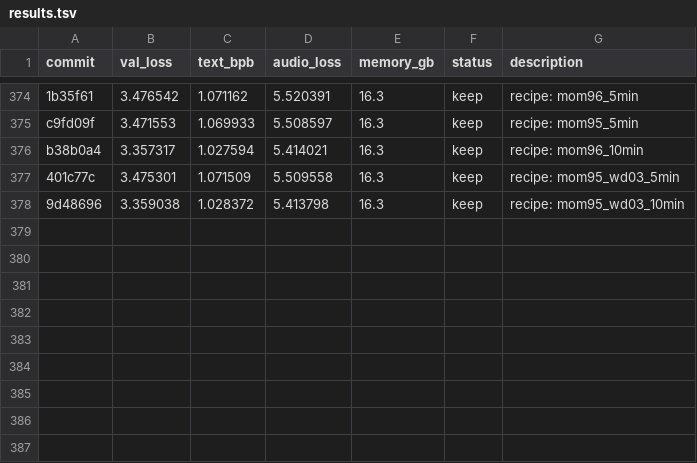
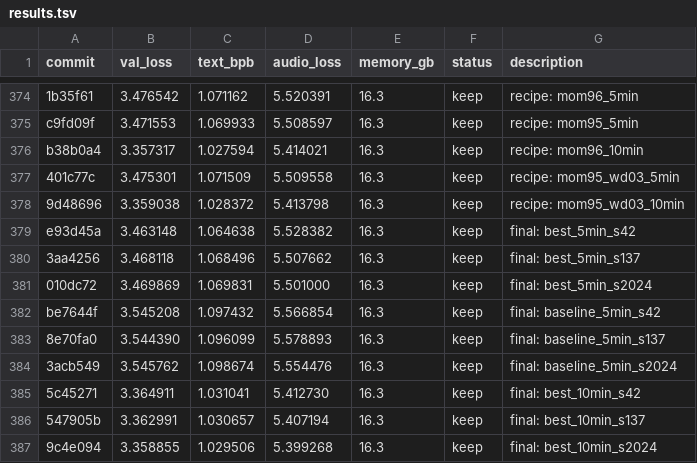
Before and after one commit to assassin808/autoresearch, a TSV file: results.tsv, drawn as a sheet; only a part is shown, gaps mark what is left out.

```diff
--- a/results.tsv
+++ b/results.tsv
@@ -378 +378,10 @@ b38b0a4	3.357317	1.027594	5.414021	16.3	keep	recipe: mom96_10min
 9d48696	3.359038	1.028372	5.413798	16.3	keep	recipe: mom95_wd03_10min
+e93d45a	3.463148	1.064638	5.528382	16.3	keep	final: best_5min_s42
+3aa4256	3.468118	1.068496	5.507662	16.3	keep	final: best_5min_s137
+010dc72	3.469869	1.069831	5.501000	16.3	keep	final: best_5min_s2024
+be7644f	3.545208	1.097432	5.566854	16.3	keep	final: baseline_5min_s42
+8e70fa0	3.544390	1.096099	5.578893	16.3	keep	final: baseline_5min_s137
+3acb549	3.545762	1.098674	5.554476	16.3	keep	final: baseline_5min_s2024
+5c45271	3.364911	1.031041	5.412730	16.3	keep	final: best_10min_s42
+547905b	3.362991	1.030657	5.407194	16.3	keep	final: best_10min_s137
+9c4e094	3.358855	1.029506	5.399268	16.3	keep	final: best_10min_s2024
```
Also changed, not shown: 1 other file.
